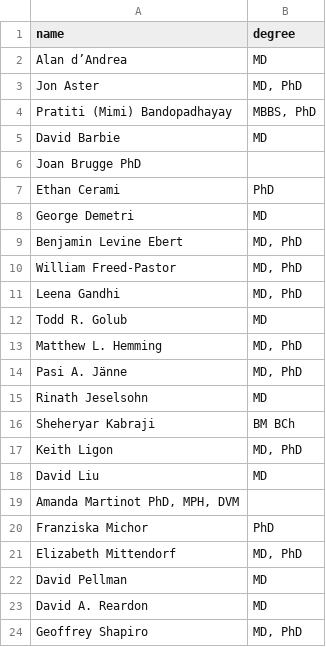
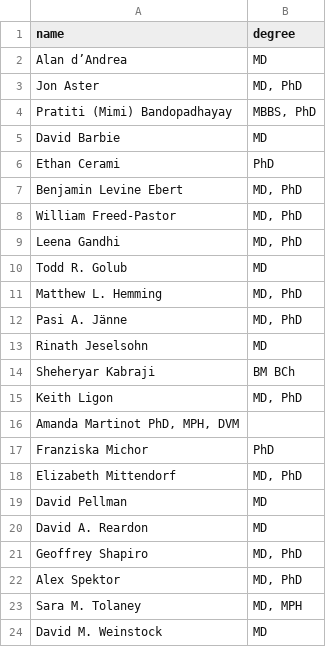
Before and after one commit to labsyspharm/harvardtissueatlas, a TSV file: _data/people-name-lists/collaborators.tsv, drawn as a sheet; only a part is shown; the shorter side is filled out with more unchanged rows; the diff names each change by its address in the sheet, - before the commit and + after, or states it on an @@ line.

Commit message:
update principal investigators and collaborators

```diff
--- a/_data/people-name-lists/collaborators.tsv
+++ b/_data/people-name-lists/collaborators.tsv
-row 6: Joan Brugge PhD
-row 8: George Demetri | MD
-row 18: David Liu | MD
```
Also changed, not shown: 16 other files.
